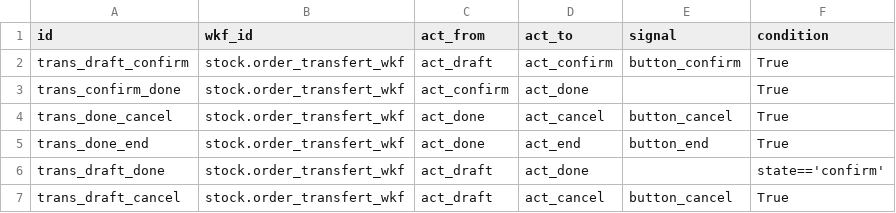
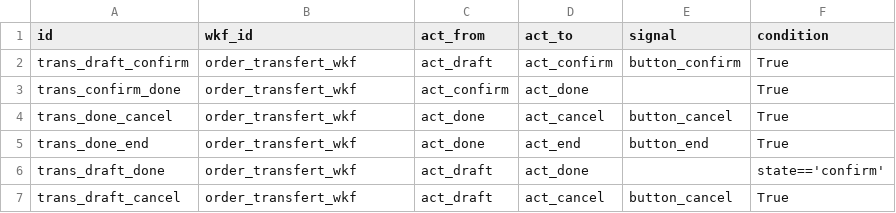
Before and after one commit to nabima/nabi_stock, a CSV file: workflow/workflow.transition.csv, drawn as a sheet; the diff names each change by its address in the sheet, - before the commit and + after, or states it on an @@ line.

Commit message:
Update workflow.transition.csv

```diff
--- a/workflow/workflow.transition.csv
+++ b/workflow/workflow.transition.csv
-B2:B7 (wkf_id): stock.order_transfert_wkf
+B2:B7 (wkf_id): order_transfert_wkf
```
